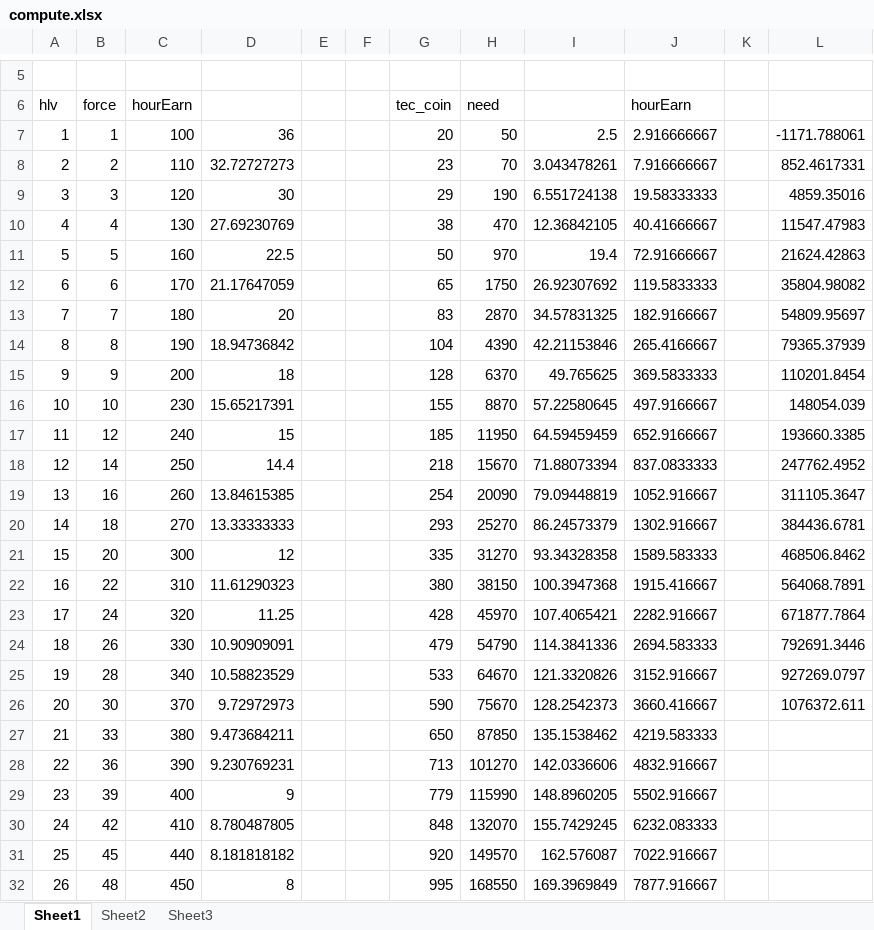
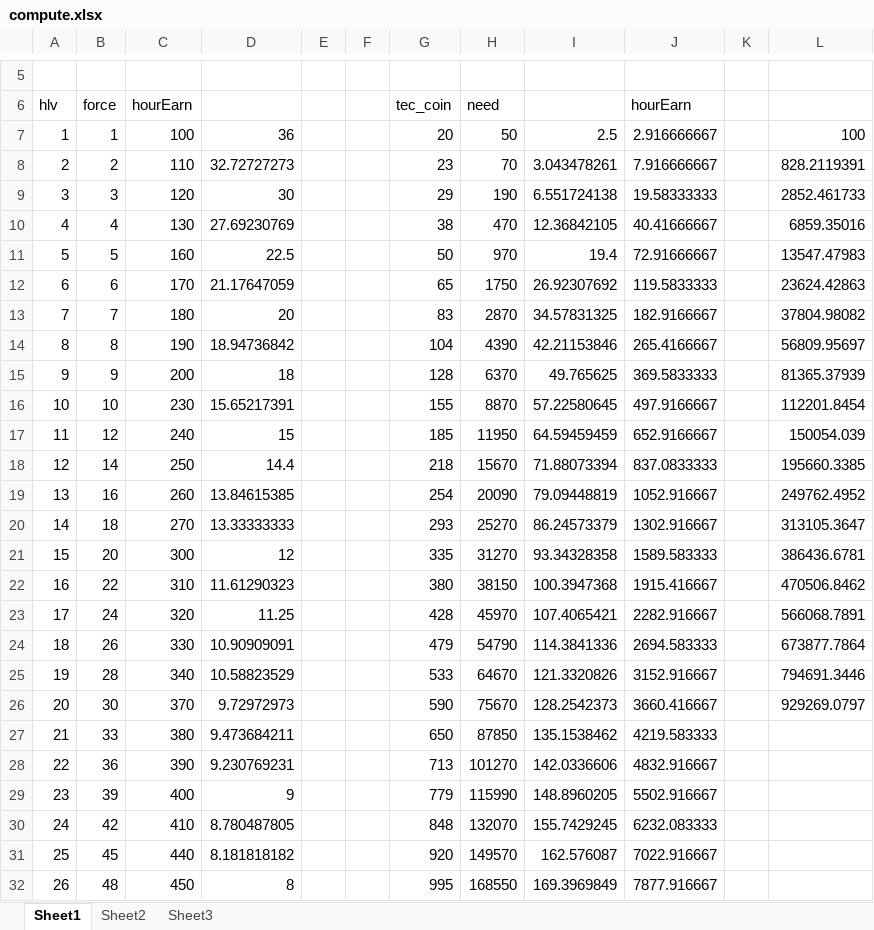
Before and after one commit to jiege0o0/game2, an Excel workbook: db/compute.xlsx, sheet Sheet1, drawn as a sheet; only a part is shown, gaps mark what is left out; values as stored, in another font and other column widths than the file's, no borders; the diff names each change by its address in the sheet, - before the commit and + after, or states it on an @@ line.

```diff
--- a/db/compute.xlsx (sheet Sheet1)
+++ b/db/compute.xlsx (sheet Sheet1)
-L7: -1171.788061
+L7: 100
-L8: 852.4617331
+L8: 828.2119391
-L9: 4859.35016
+L9: 2852.461733
-L10: 11547.47983
+L10: 6859.35016
-L11: 21624.42863
+L11: 13547.47983
-L12: 35804.98082
+L12: 23624.42863
-L13: 54809.95697
+L13: 37804.98082
-L14: 79365.37939
+L14: 56809.95697
-L15: 110201.8454
+L15: 81365.37939
-L16: 148054.039
+L16: 112201.8454
-L17: 193660.3385
+L17: 150054.039
-L18: 247762.4952
+L18: 195660.3385
-L19: 311105.3647
+L19: 249762.4952
-L20: 384436.6781
+L20: 313105.3647
-L21: 468506.8462
+L21: 386436.6781
-L22: 564068.7891
+L22: 470506.8462
-L23: 671877.7864
+L23: 566068.7891
-L24: 792691.3446
+L24: 673877.7864
-L25: 927269.0797
+L25: 794691.3446
-L26: 1076372.611
+L26: 929269.0797
```
Also changed, not shown: 6 other files.
